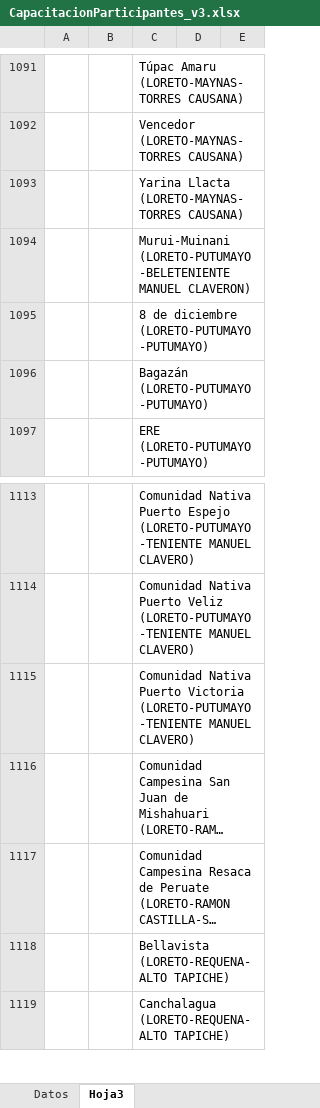
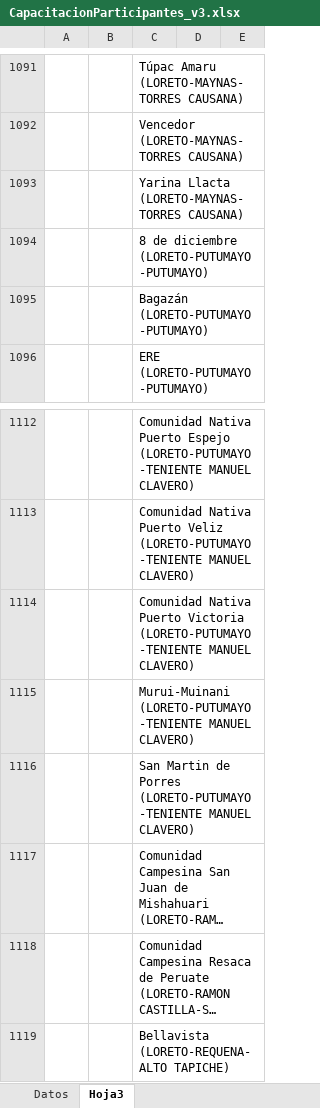
Before and after one commit to HHuamaniH/Practica_2, an Excel workbook: SIGOFCv3/Archivos/Plantilla/CapacitacionParticipantes_v3.xlsx, sheet Hoja3, drawn as a sheet; only a part is shown, gaps mark what is left out; the shorter side is filled out with more unchanged rows; long unchanged cells end in …; values as stored, in another font and other column widths than the file's, no borders; removed rows and columns are numbered as before the commit, all else as after; the diff names each change by its address in the sheet, - before the commit and + after, or states it on an @@ line.

Commit message:
Actualizar plantilla en atención del INC 2024-001674

```diff
--- a/SIGOFCv3/Archivos/Plantilla/CapacitacionParticipantes_v3.xlsx (sheet Hoja3)
+++ b/SIGOFCv3/Archivos/Plantilla/CapacitacionParticipantes_v3.xlsx (sheet Hoja3)
-row 1094:  |  | Murui-Muinani (LORETO-PUTUMAYO-BELETENIENTE MANUEL CLAVERON)
+row 1115:  |  | Murui-Muinani (LORETO-PUTUMAYO-TENIENTE MANUEL CLAVERO)
+row 1116:  |  | San Martin de Porres (LORETO-PUTUMAYO-TENIENTE MANUEL CLAVERO)
```
